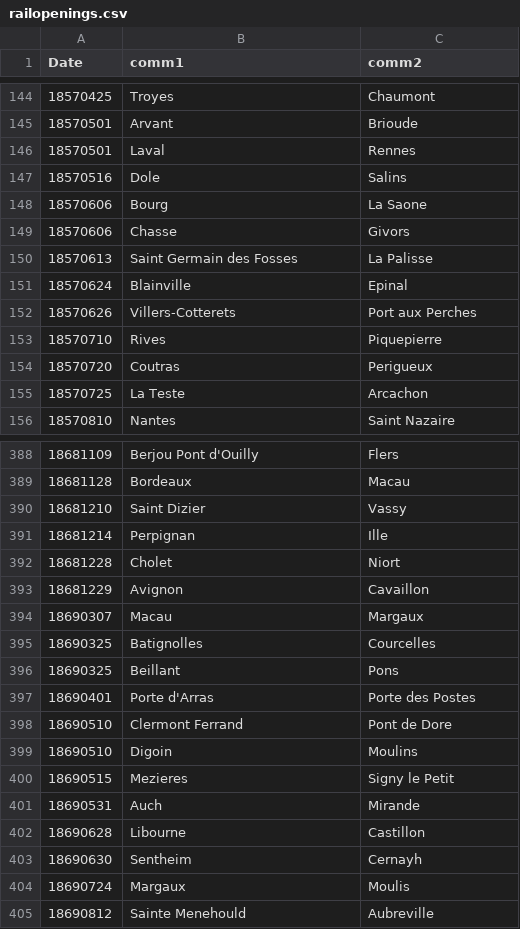
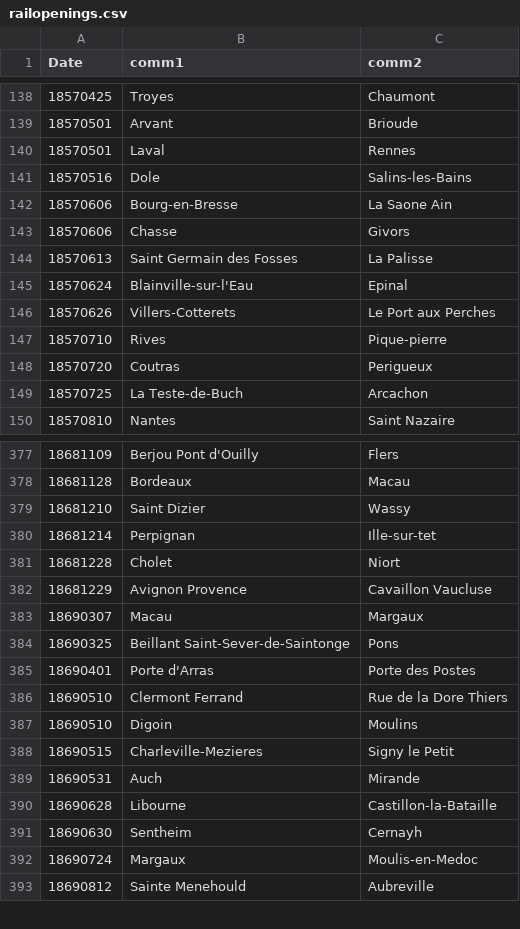
Before and after one commit to PrestonMui/frenchrailroads, a CSV file: data/railopenings.csv, drawn as a sheet; only a part is shown, gaps mark what is left out; the diff covers the shown part only.

```diff
--- a/data/railopenings.csv
+++ b/data/railopenings.csv
@@ -146,11 +140,11 @@ Date,comm1,comm2
 18570501,Laval,Rennes
-18570516,Dole,Salins
-18570606,Bourg,La Saone
+18570516,Dole,Salins-les-Bains
+18570606,Bourg-en-Bresse,La Saone Ain
 18570606,Chasse,Givors
 18570613,Saint Germain des Fosses,La Palisse
-18570624,Blainville,Epinal
-18570626,Villers-Cotterets,Port aux Perches
-18570710,Rives,Piquepierre
+18570624,Blainville-sur-l'Eau,Epinal
+18570626,Villers-Cotterets,Le Port aux Perches
+18570710,Rives,Pique-pierre
 18570720,Coutras,Perigueux
-18570725,La Teste,Arcachon
+18570725,La Teste-de-Buch,Arcachon
 18570810,Nantes,Saint Nazaire
@@ -389,17 +378,16 @@ Date,comm1,comm2
 18681128,Bordeaux,Macau
-18681210,Saint Dizier,Vassy
-18681214,Perpignan,Ille
+18681210,Saint Dizier,Wassy
+18681214,Perpignan,Ille-sur-tet
 18681228,Cholet,Niort
-18681229,Avignon,Cavaillon
+18681229,Avignon Provence,Cavaillon Vaucluse
 18690307,Macau,Margaux
-18690325,Batignolles,Courcelles
-18690325,Beillant,Pons
+18690325,Beillant Saint-Sever-de-Saintonge,Pons
 18690401,Porte d'Arras,Porte des Postes
-18690510,Clermont Ferrand,Pont de Dore
+18690510,Clermont Ferrand,Rue de la Dore Thiers
 18690510,Digoin,Moulins
-18690515,Mezieres,Signy le Petit
+18690515,Charleville-Mezieres,Signy le Petit
 18690531,Auch,Mirande
-18690628,Libourne,Castillon
+18690628,Libourne,Castillon-la-Bataille
 18690630,Sentheim,Cernayh
-18690724,Margaux,Moulis
+18690724,Margaux,Moulis-en-Medoc
 18690812,Sainte Menehould,Aubreville
```
Also changed, not shown: 1 added row, 12 removed rows and 71 edited cells elsewhere in this file, 3 other files.
